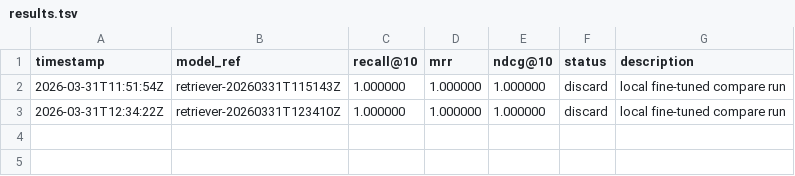
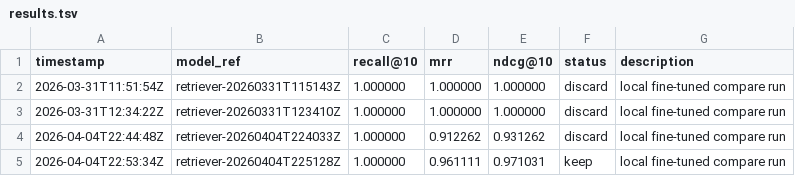
Before and after one commit to davisbuilds/mlsearch, a TSV file: results.tsv, drawn as a sheet.

```diff
--- a/results.tsv
+++ b/results.tsv
@@ -3 +3,3 @@ timestamp	model_ref	recall@10	mrr	ndcg@10	status	description
 2026-03-31T12:34:22Z	retriever-20260331T123410Z	1.000000	1.000000	1.000000	discard	local fine-tuned compare run
+2026-04-04T22:44:48Z	retriever-20260404T224033Z	1.000000	0.912262	0.931262	discard	local fine-tuned compare run
+2026-04-04T22:53:34Z	retriever-20260404T225128Z	1.000000	0.961111	0.971031	keep	local fine-tuned compare run
```
Also changed, not shown: 5 other files.
